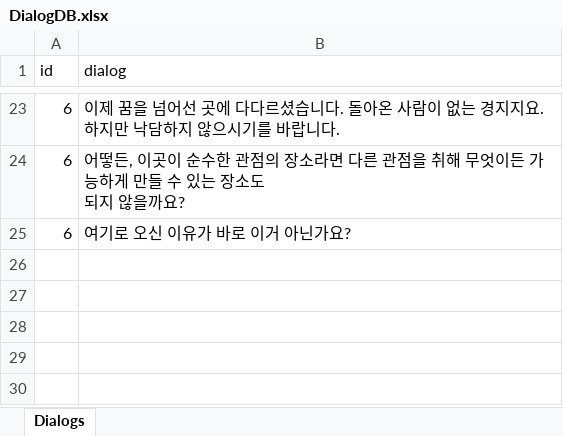
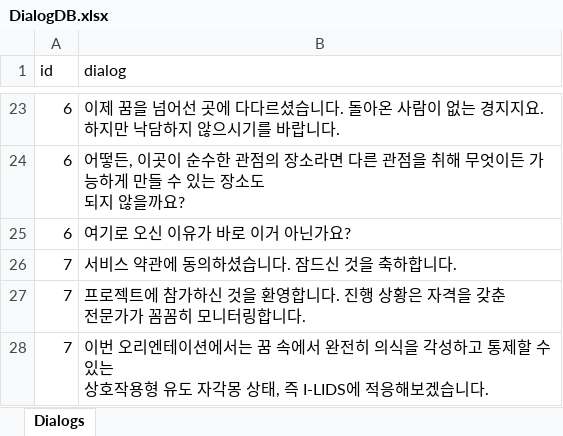
Before and after one commit to leepers97/RealIllusionSpace, an Excel workbook: Assets/HCH/Assets_HCH/DialogDB.xlsx, sheet Dialogs, drawn as a sheet; only a part is shown, gaps mark what is left out; values as stored, in another font and other column widths than the file's, no borders; ↵ is a line break in a cell; the diff names each change by its address in the sheet, - before the commit and + after, or states it on an @@ line.

```diff
--- a/Assets/HCH/Assets_HCH/DialogDB.xlsx (sheet Dialogs)
+++ b/Assets/HCH/Assets_HCH/DialogDB.xlsx (sheet Dialogs)
+row 26: 7 | 서비스 약관에 동의하셨습니다. 잠드신 것을 축하합니다.
+row 27: 7 | 프로젝트에 참가하신 것을 환영합니다. 진행 상황은 자격을 갖춘 ↵ 전문가가 꼼꼼히 모니터링합니다.
+row 28: 7 | 이번 오리엔테이션에서는 꿈 속에서 완전히 의식을 각성하고 통제할 수 있는 ↵ 상호작용형 유도 자각몽 상태, 즉 I-LIDS에 적응해보겠습니다.
```
Also changed, not shown: 35 other files.
